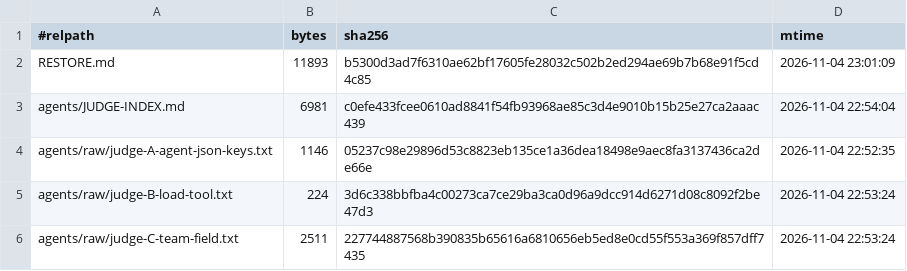
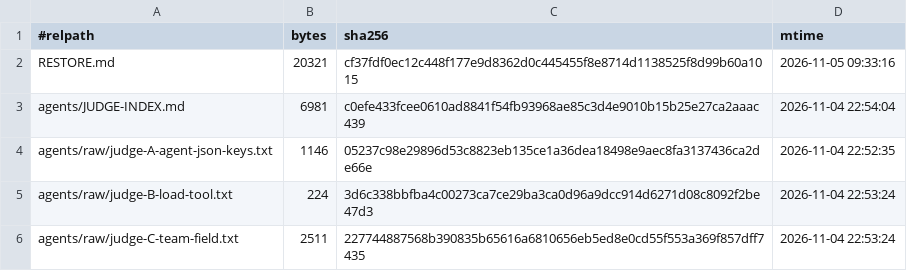
Before and after one commit to MashiroKai/Nebflow, a TSV file: reports-evidence/team-feature-deletion/data-archive/MANIFEST.tsv, drawn as a sheet; only a part is shown; the diff covers the shown part only.

```diff
--- a/reports-evidence/team-feature-deletion/data-archive/MANIFEST.tsv
+++ b/reports-evidence/team-feature-deletion/data-archive/MANIFEST.tsv
@@ -1,3 +1,3 @@
 #relpath	bytes	sha256	mtime
-RESTORE.md	11893	b5300d3ad7f6310ae62bf17605fe28032c502b2ed294ae69b7b68e91f5cd4c85	2026-11-04 23:01:09
+RESTORE.md	20321	cf37fdf0ec12c448f177e9d8362d0c445455f8e8714d1138525f8d99b60a1015	2026-11-05 09:33:16
 agents/JUDGE-INDEX.md	6981	c0efe433fcee0610ad8841f54fb93968ae85c3d4e9010b15b25e27ca2aaac439	2026-11-04 22:54:04
```
Also changed, not shown: 24 added rows elsewhere in this file, 5 other files.
